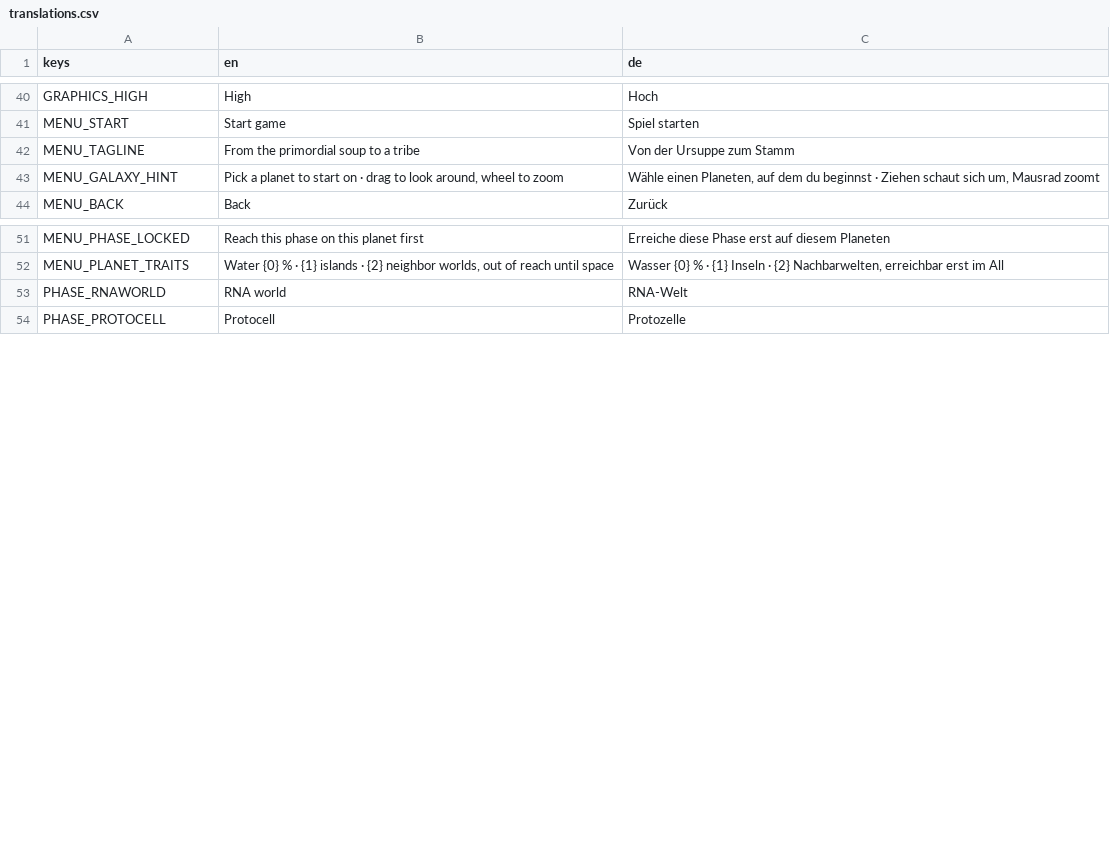
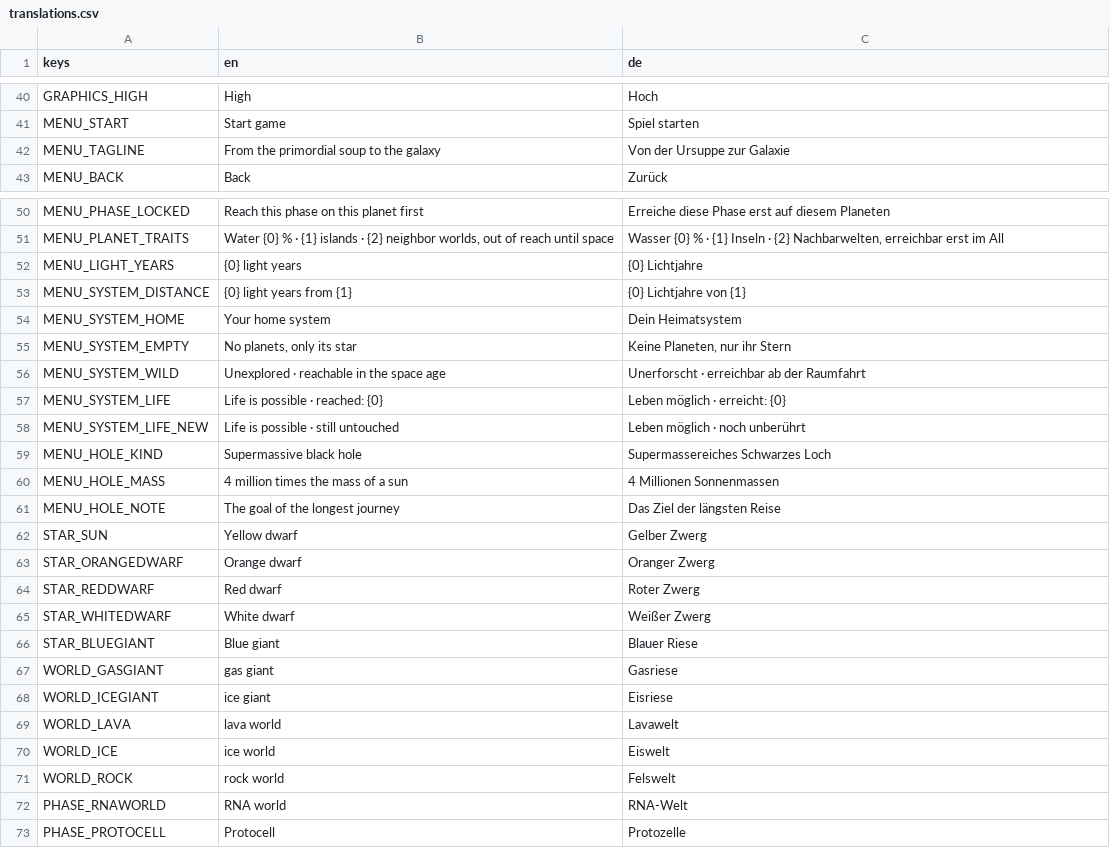
Before and after one commit to LemurDaniel/CellOut, a CSV file: locale/translations.csv, drawn as a sheet; only a part is shown, gaps mark what is left out.

Commit message:
improved galaxy

```diff
--- a/locale/translations.csv
+++ b/locale/translations.csv
@@ -41,4 +41,3 @@ GRAPHICS_HIGH,"High","Hoch"
 MENU_START,"Start game","Spiel starten"
-MENU_TAGLINE,"From the primordial soup to a tribe","Von der Ursuppe zum Stamm"
-MENU_GALAXY_HINT,"Pick a planet to start on · drag to look around, wheel to zoom","Wähle einen Planeten, auf dem du beginnst · Ziehen schaut sich um, Mausrad zoomt"
+MENU_TAGLINE,"From the primordial soup to the galaxy","Von der Ursuppe zur Galaxie"
 MENU_BACK,"Back","Zurück"
@@ -52,2 +51,22 @@ MENU_PHASE_LOCKED,"Reach this phase on this planet first","Erreiche diese Phase
 MENU_PLANET_TRAITS,"Water {0} % · {1} islands · {2} neighbor worlds, out of reach until space","Wasser {0} % · {1} Inseln · {2} Nachbarwelten, erreichbar erst im All"
+MENU_LIGHT_YEARS,"{0} light years","{0} Lichtjahre"
+MENU_SYSTEM_DISTANCE,"{0} light years from {1}","{0} Lichtjahre von {1}"
+MENU_SYSTEM_HOME,"Your home system","Dein Heimatsystem"
+MENU_SYSTEM_EMPTY,"No planets, only its star","Keine Planeten, nur ihr Stern"
+MENU_SYSTEM_WILD,"Unexplored · reachable in the space age","Unerforscht · erreichbar ab der Raumfahrt"
+MENU_SYSTEM_LIFE,"Life is possible · reached: {0}","Leben möglich · erreicht: {0}"
+MENU_SYSTEM_LIFE_NEW,"Life is possible · still untouched","Leben möglich · noch unberührt"
+MENU_HOLE_KIND,"Supermassive black hole","Supermassereiches Schwarzes Loch"
+MENU_HOLE_MASS,"4 million times the mass of a sun","4 Millionen Sonnenmassen"
+MENU_HOLE_NOTE,"The goal of the longest journey","Das Ziel der längsten Reise"
+STAR_SUN,"Yellow dwarf","Gelber Zwerg"
+STAR_ORANGEDWARF,"Orange dwarf","Oranger Zwerg"
+STAR_REDDWARF,"Red dwarf","Roter Zwerg"
+STAR_WHITEDWARF,"White dwarf","Weißer Zwerg"
+STAR_BLUEGIANT,"Blue giant","Blauer Riese"
+WORLD_GASGIANT,"gas giant","Gasriese"
+WORLD_ICEGIANT,"ice giant","Eisriese"
+WORLD_LAVA,"lava world","Lavawelt"
+WORLD_ICE,"ice world","Eiswelt"
+WORLD_ROCK,"rock world","Felswelt"
 PHASE_RNAWORLD,"RNA world","RNA-Welt"
```
Also changed, not shown: 25 other files.
